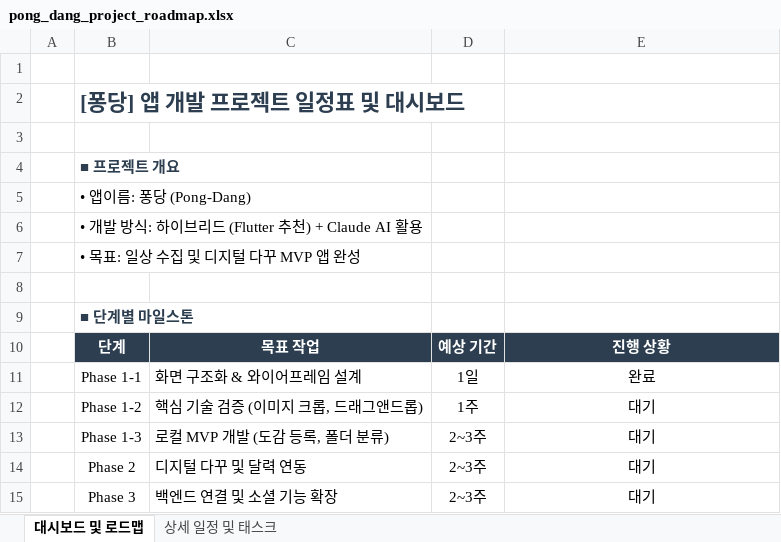
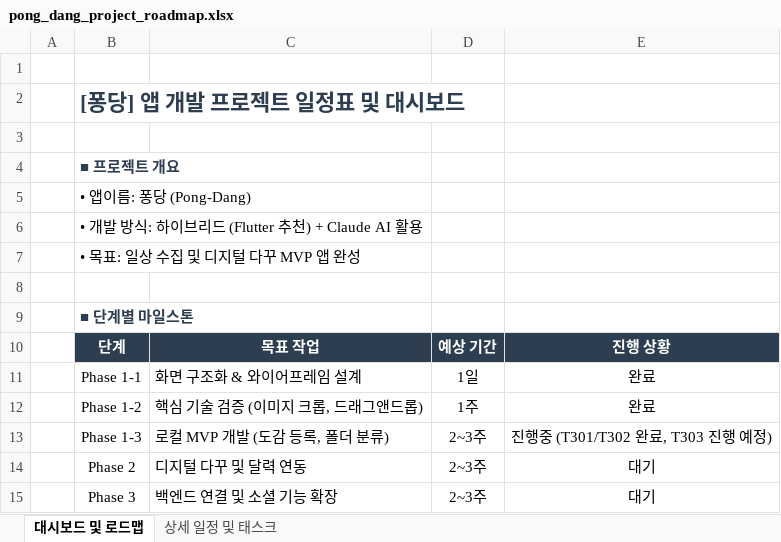
Before and after one commit to leesuin0710/pong-dang, an Excel workbook: pong_dang_project_roadmap.xlsx, sheet 대시보드 및 로드맵, drawn as a sheet; values as stored, in another font and other column widths than the file's, no borders; the diff names each change by its address in the sheet, - before the commit and + after, or states it on an @@ line.

```diff
--- a/pong_dang_project_roadmap.xlsx (sheet 대시보드 및 로드맵)
+++ b/pong_dang_project_roadmap.xlsx (sheet 대시보드 및 로드맵)
-E12: 대기
+E12: 완료
-E13: 대기
+E13: 진행중 (T301/T302 완료, T303 진행 예정)
```
Also changed, not shown: sheet 상세 일정 및 태스크.
